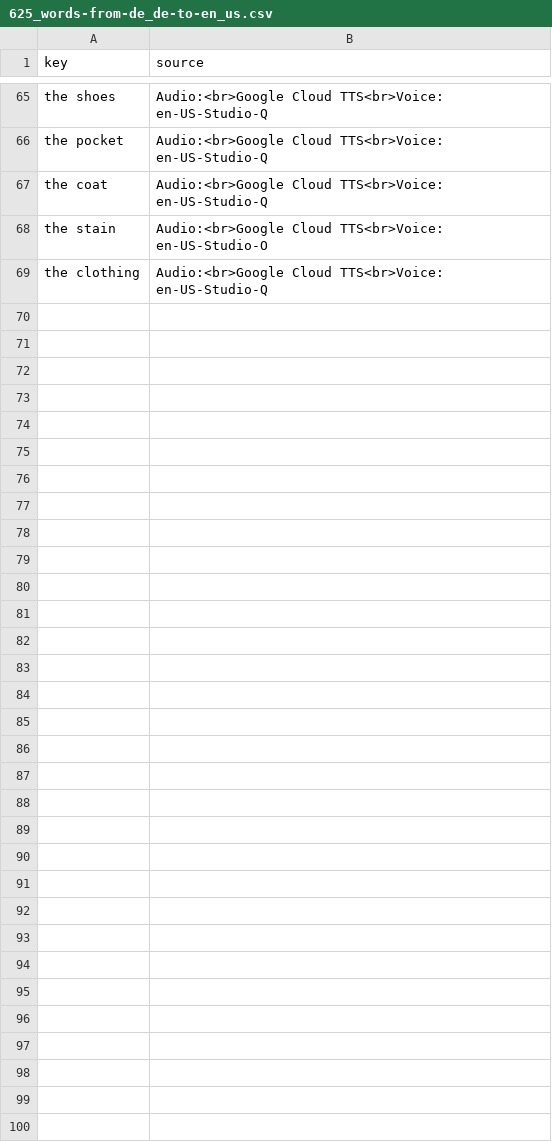
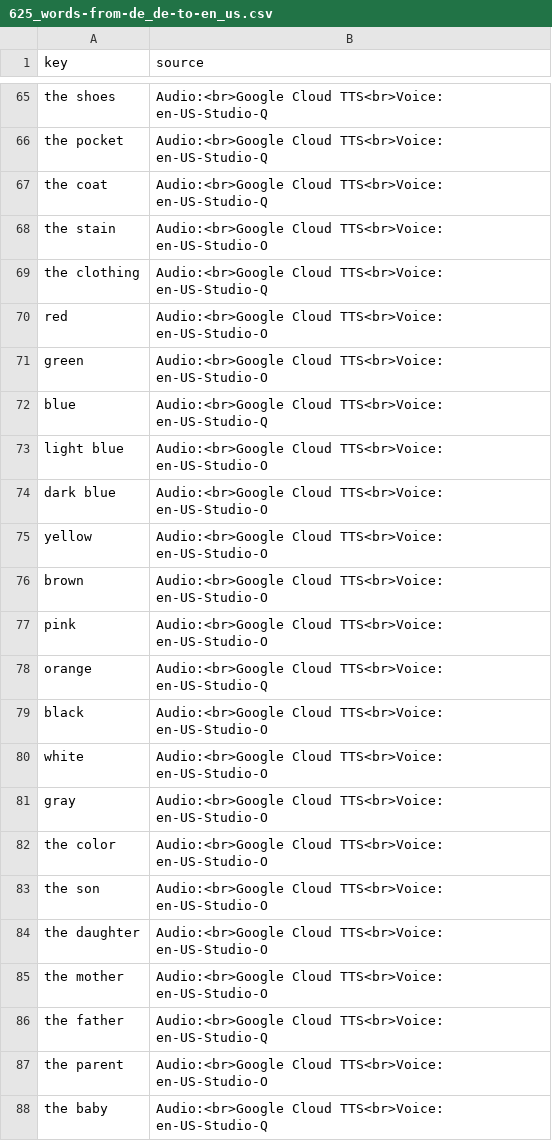
Before and after one commit to ankilangs/ankilangs, a CSV file: src/data/generated/625_words-from-de_de-to-en_us.csv, drawn as a sheet; only a part is shown, gaps mark what is left out; the diff covers the shown part only.

```diff
--- a/src/data/generated/625_words-from-de_de-to-en_us.csv
+++ b/src/data/generated/625_words-from-de_de-to-en_us.csv
@@ -69 +69,20 @@ the stain,Audio:<br>Google Cloud TTS<br>Voice: en-US-Studio-O
 the clothing,Audio:<br>Google Cloud TTS<br>Voice: en-US-Studio-Q
+red,Audio:<br>Google Cloud TTS<br>Voice: en-US-Studio-O
+green,Audio:<br>Google Cloud TTS<br>Voice: en-US-Studio-O
+blue,Audio:<br>Google Cloud TTS<br>Voice: en-US-Studio-Q
+light blue,Audio:<br>Google Cloud TTS<br>Voice: en-US-Studio-O
+dark blue,Audio:<br>Google Cloud TTS<br>Voice: en-US-Studio-O
+yellow,Audio:<br>Google Cloud TTS<br>Voice: en-US-Studio-O
+brown,Audio:<br>Google Cloud TTS<br>Voice: en-US-Studio-O
+pink,Audio:<br>Google Cloud TTS<br>Voice: en-US-Studio-O
+orange,Audio:<br>Google Cloud TTS<br>Voice: en-US-Studio-Q
+black,Audio:<br>Google Cloud TTS<br>Voice: en-US-Studio-O
+white,Audio:<br>Google Cloud TTS<br>Voice: en-US-Studio-O
+gray,Audio:<br>Google Cloud TTS<br>Voice: en-US-Studio-O
+the color,Audio:<br>Google Cloud TTS<br>Voice: en-US-Studio-O
+the son,Audio:<br>Google Cloud TTS<br>Voice: en-US-Studio-O
+the daughter,Audio:<br>Google Cloud TTS<br>Voice: en-US-Studio-O
+the mother,Audio:<br>Google Cloud TTS<br>Voice: en-US-Studio-O
+the father,Audio:<br>Google Cloud TTS<br>Voice: en-US-Studio-Q
+the parent,Audio:<br>Google Cloud TTS<br>Voice: en-US-Studio-O
+the baby,Audio:<br>Google Cloud TTS<br>Voice: en-US-Studio-Q
```
Also changed, not shown: 24 added rows elsewhere in this file, src/data/generated/625_words-from-de_de-to-es_es.csv, src/data/generated/625_words-from-de_de-to-fr_fr.csv, 7 other files.
